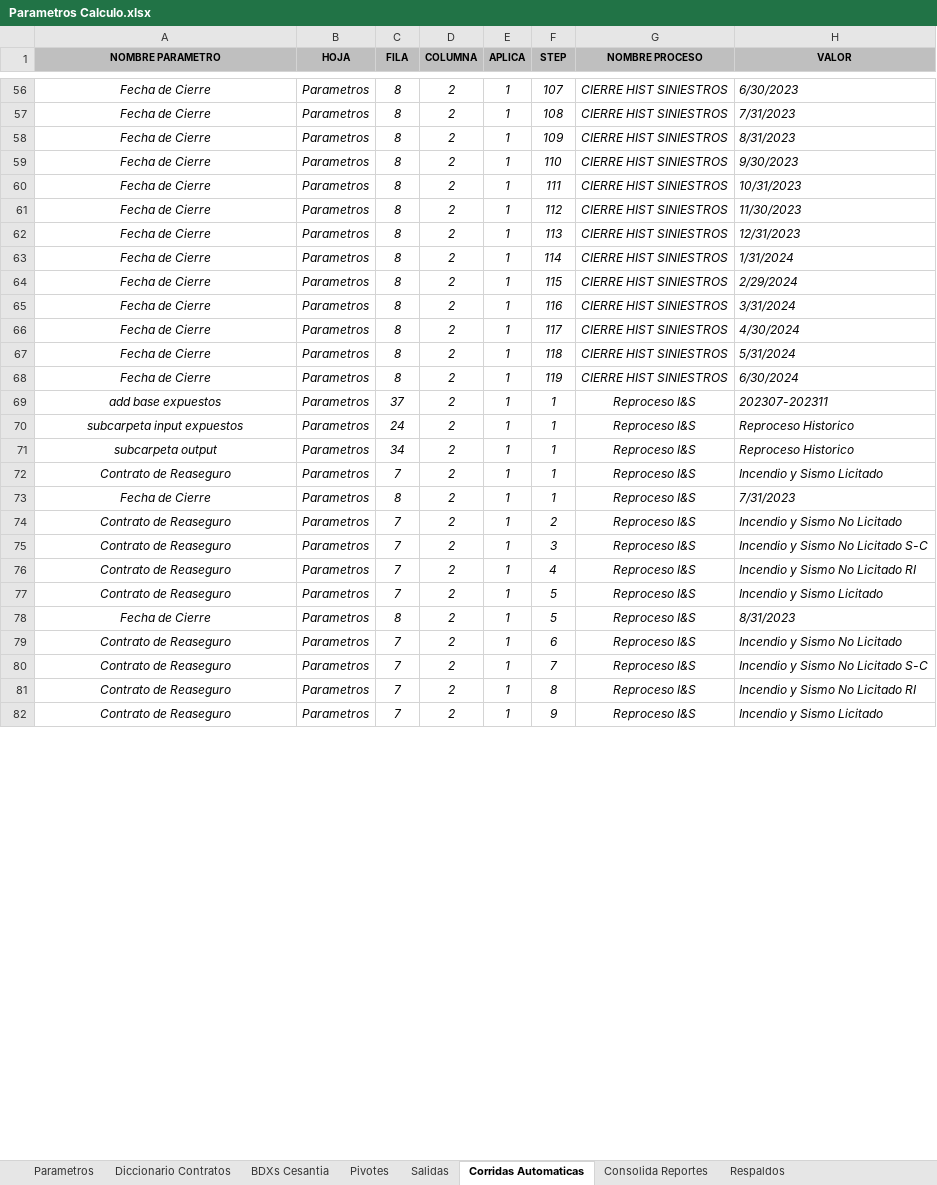
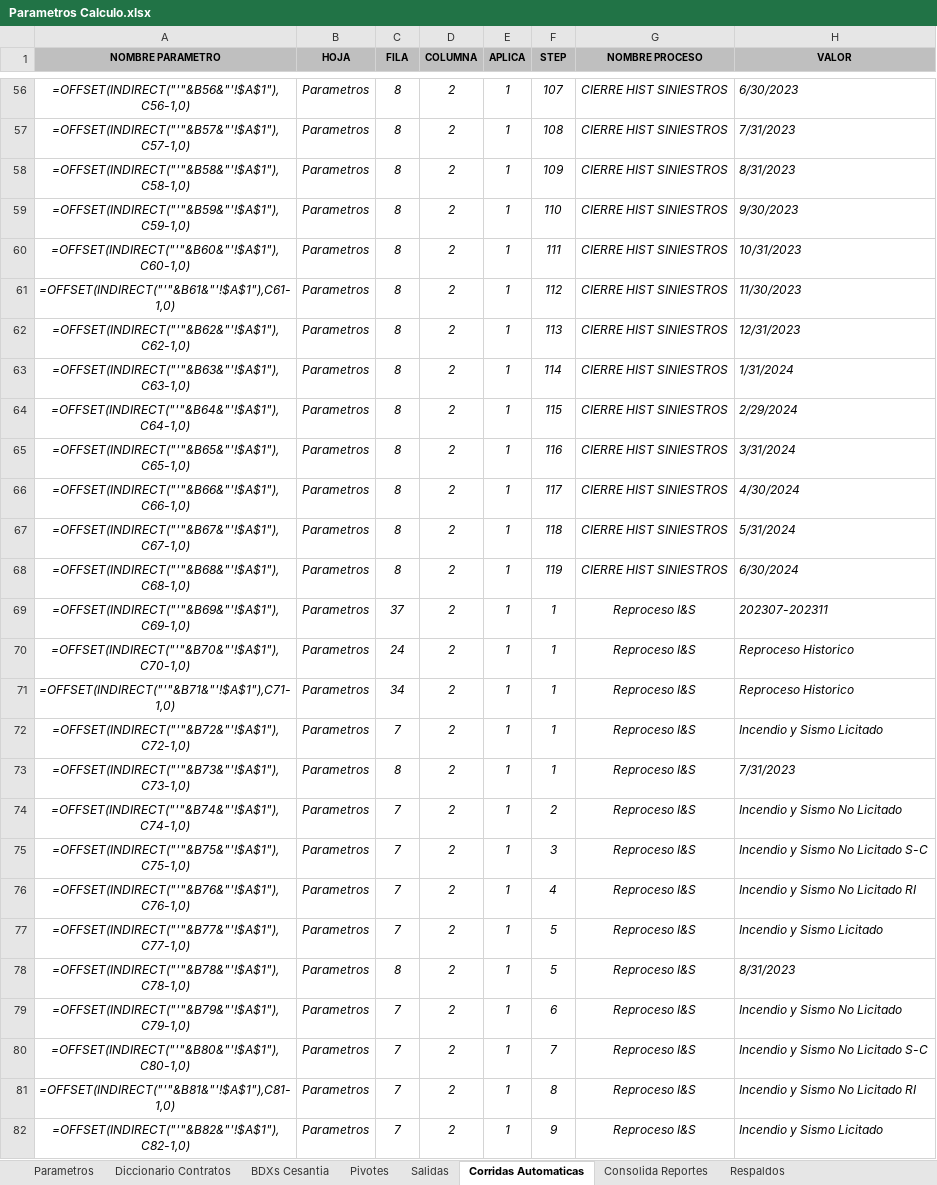
Before and after one commit to andesanalytics/Renovacion-Reaseguro, an Excel workbook: Parametros Calculo.xlsx, sheet Corridas Automaticas, drawn as a sheet; only a part is shown, gaps mark what is left out; values as stored, in another font and other column widths than the file's, no borders; formulas without a stored value are shown as written; conditional formats not drawn; the diff covers the shown part only; the diff names each change by its address in the sheet, - before the commit and + after, or states it on an @@ line.

```diff
--- a/Parametros Calculo.xlsx (sheet Corridas Automaticas)
+++ b/Parametros Calculo.xlsx (sheet Corridas Automaticas)
-A56 (NOMBRE PARAMETRO): Fecha de Cierre
+A56 (NOMBRE PARAMETRO): =OFFSET(INDIRECT("'"&B56&"'!$A$1"),C56-1,0)
-A57 (NOMBRE PARAMETRO): Fecha de Cierre
+A57 (NOMBRE PARAMETRO): =OFFSET(INDIRECT("'"&B57&"'!$A$1"),C57-1,0)
-A58 (NOMBRE PARAMETRO): Fecha de Cierre
+A58 (NOMBRE PARAMETRO): =OFFSET(INDIRECT("'"&B58&"'!$A$1"),C58-1,0)
-A59 (NOMBRE PARAMETRO): Fecha de Cierre
+A59 (NOMBRE PARAMETRO): =OFFSET(INDIRECT("'"&B59&"'!$A$1"),C59-1,0)
-A60 (NOMBRE PARAMETRO): Fecha de Cierre
+A60 (NOMBRE PARAMETRO): =OFFSET(INDIRECT("'"&B60&"'!$A$1"),C60-1,0)
-A61 (NOMBRE PARAMETRO): Fecha de Cierre
+A61 (NOMBRE PARAMETRO): =OFFSET(INDIRECT("'"&B61&"'!$A$1"),C61-1,0)
-A62 (NOMBRE PARAMETRO): Fecha de Cierre
+A62 (NOMBRE PARAMETRO): =OFFSET(INDIRECT("'"&B62&"'!$A$1"),C62-1,0)
-A63 (NOMBRE PARAMETRO): Fecha de Cierre
+A63 (NOMBRE PARAMETRO): =OFFSET(INDIRECT("'"&B63&"'!$A$1"),C63-1,0)
-A64 (NOMBRE PARAMETRO): Fecha de Cierre
+A64 (NOMBRE PARAMETRO): =OFFSET(INDIRECT("'"&B64&"'!$A$1"),C64-1,0)
-A65 (NOMBRE PARAMETRO): Fecha de Cierre
+A65 (NOMBRE PARAMETRO): =OFFSET(INDIRECT("'"&B65&"'!$A$1"),C65-1,0)
-A66 (NOMBRE PARAMETRO): Fecha de Cierre
+A66 (NOMBRE PARAMETRO): =OFFSET(INDIRECT("'"&B66&"'!$A$1"),C66-1,0)
-A67 (NOMBRE PARAMETRO): Fecha de Cierre
+A67 (NOMBRE PARAMETRO): =OFFSET(INDIRECT("'"&B67&"'!$A$1"),C67-1,0)
-A68 (NOMBRE PARAMETRO): Fecha de Cierre
+A68 (NOMBRE PARAMETRO): =OFFSET(INDIRECT("'"&B68&"'!$A$1"),C68-1,0)
-A69 (NOMBRE PARAMETRO): add base expuestos
+A69 (NOMBRE PARAMETRO): =OFFSET(INDIRECT("'"&B69&"'!$A$1"),C69-1,0)
-A70 (NOMBRE PARAMETRO): subcarpeta input expuestos
+A70 (NOMBRE PARAMETRO): =OFFSET(INDIRECT("'"&B70&"'!$A$1"),C70-1,0)
-A71 (NOMBRE PARAMETRO): subcarpeta output
+A71 (NOMBRE PARAMETRO): =OFFSET(INDIRECT("'"&B71&"'!$A$1"),C71-1,0)
-A72 (NOMBRE PARAMETRO): Contrato de Reaseguro
+A72 (NOMBRE PARAMETRO): =OFFSET(INDIRECT("'"&B72&"'!$A$1"),C72-1,0)
-A73 (NOMBRE PARAMETRO): Fecha de Cierre
+A73 (NOMBRE PARAMETRO): =OFFSET(INDIRECT("'"&B73&"'!$A$1"),C73-1,0)
-A74 (NOMBRE PARAMETRO): Contrato de Reaseguro
+A74 (NOMBRE PARAMETRO): =OFFSET(INDIRECT("'"&B74&"'!$A$1"),C74-1,0)
-A75 (NOMBRE PARAMETRO): Contrato de Reaseguro
+A75 (NOMBRE PARAMETRO): =OFFSET(INDIRECT("'"&B75&"'!$A$1"),C75-1,0)
-A76 (NOMBRE PARAMETRO): Contrato de Reaseguro
+A76 (NOMBRE PARAMETRO): =OFFSET(INDIRECT("'"&B76&"'!$A$1"),C76-1,0)
-A77 (NOMBRE PARAMETRO): Contrato de Reaseguro
+A77 (NOMBRE PARAMETRO): =OFFSET(INDIRECT("'"&B77&"'!$A$1"),C77-1,0)
-A78 (NOMBRE PARAMETRO): Fecha de Cierre
+A78 (NOMBRE PARAMETRO): =OFFSET(INDIRECT("'"&B78&"'!$A$1"),C78-1,0)
-A79 (NOMBRE PARAMETRO): Contrato de Reaseguro
+A79 (NOMBRE PARAMETRO): =OFFSET(INDIRECT("'"&B79&"'!$A$1"),C79-1,0)
-A80 (NOMBRE PARAMETRO): Contrato de Reaseguro
+A80 (NOMBRE PARAMETRO): =OFFSET(INDIRECT("'"&B80&"'!$A$1"),C80-1,0)
-A81 (NOMBRE PARAMETRO): Contrato de Reaseguro
+A81 (NOMBRE PARAMETRO): =OFFSET(INDIRECT("'"&B81&"'!$A$1"),C81-1,0)
-A82 (NOMBRE PARAMETRO): Contrato de Reaseguro
+A82 (NOMBRE PARAMETRO): =OFFSET(INDIRECT("'"&B82&"'!$A$1"),C82-1,0)
```
Also changed, not shown: 98 edited cells elsewhere in this sheet, sheet Parametros, Parametros Querys.xlsx, Parametros Reaseguro.xlsx, 8 other files.
